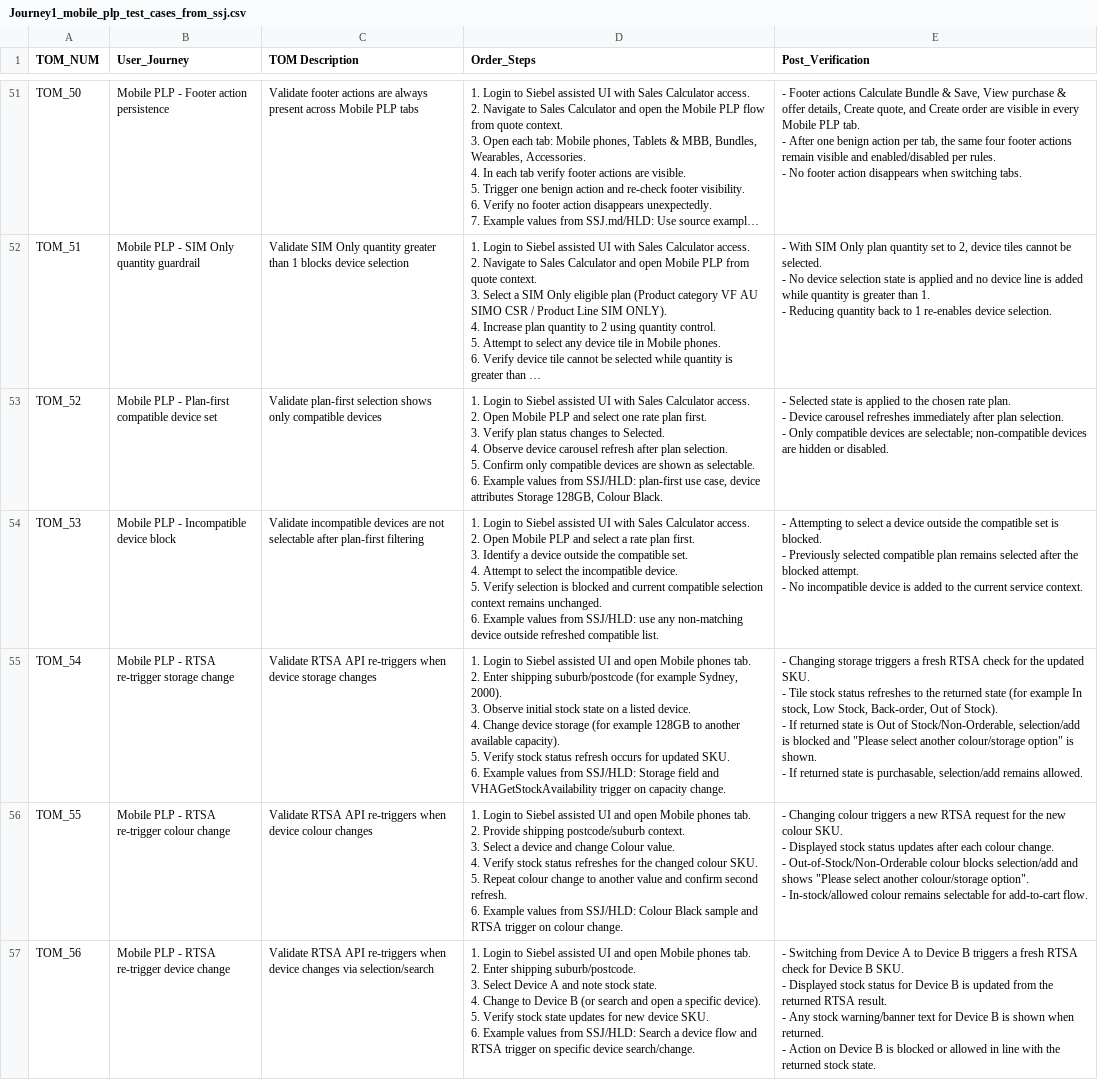
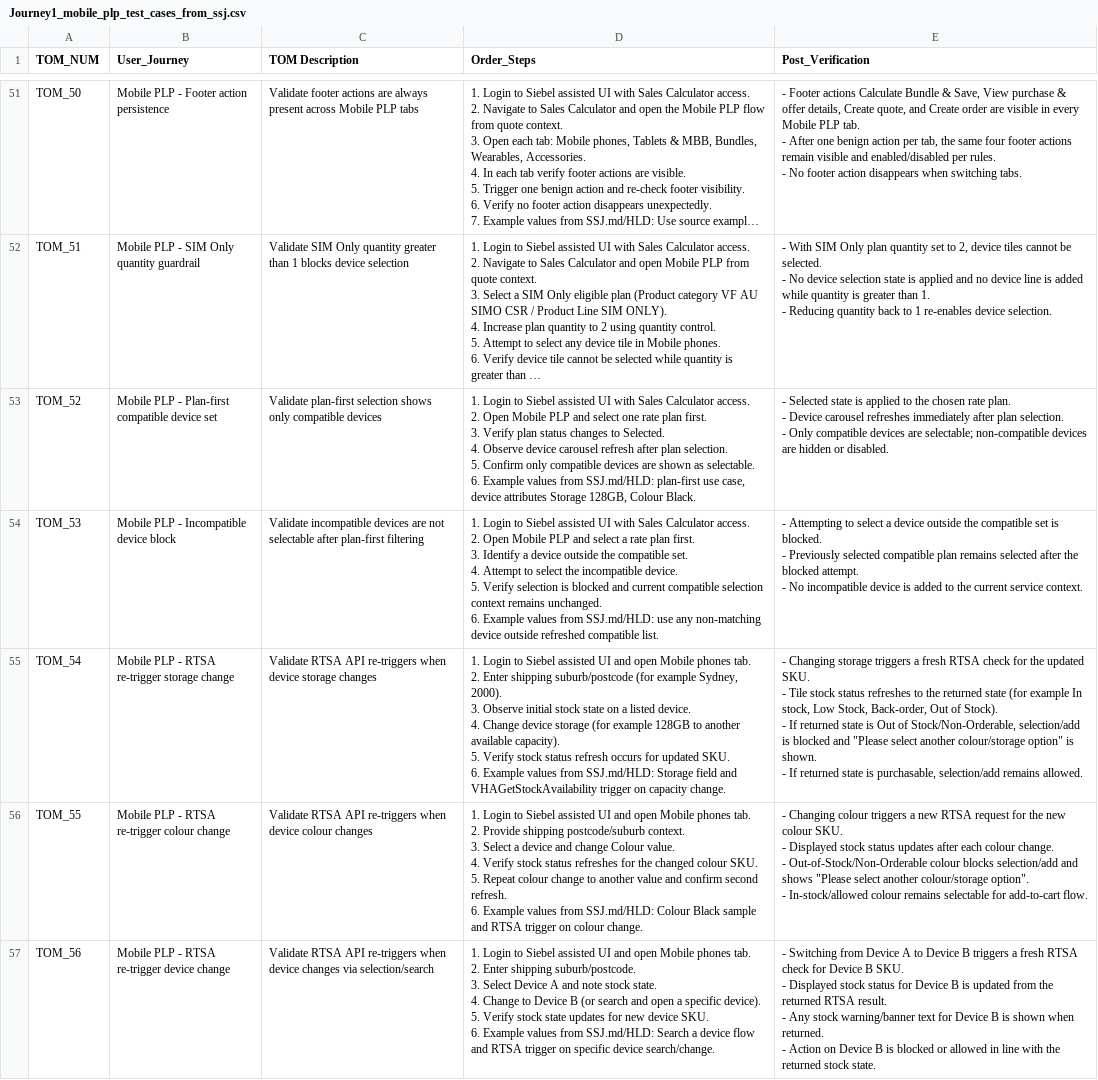
Before and after one commit to Pavithra-Tamilalagan/SIEBEL_TEST_AGENT_DEMO, a CSV file: input/Journey1_mobile_plp_test_cases_from_ssj.csv, drawn as a sheet; only a part is shown, gaps mark what is left out; long unchanged cells end in …; the diff covers the shown part only; the diff names each change by its address in the sheet, - before the commit and + after, or states it on an @@ line.

```diff
--- a/input/Journey1_mobile_plp_test_cases_from_ssj.csv
+++ b/input/Journey1_mobile_plp_test_cases_from_ssj.csv
-D53 (Order_Steps): …values from SSJ/HLD: plan-first use…
+D53 (Order_Steps): …values from SSJ.md/HLD: plan-first use…
-D54 (Order_Steps): …values from SSJ/HLD: use any…
+D54 (Order_Steps): …values from SSJ.md/HLD: use any…
-D55 (Order_Steps): …values from SSJ/HLD: Storage field…
+D55 (Order_Steps): …values from SSJ.md/HLD: Storage field…
-D56 (Order_Steps): …values from SSJ/HLD: Colour Black…
+D56 (Order_Steps): …values from SSJ.md/HLD: Colour Black…
-D57 (Order_Steps): …values from SSJ/HLD: Search a…
+D57 (Order_Steps): …values from SSJ.md/HLD: Search a…
```
Also changed, not shown: 25 edited cells elsewhere in this file, 4 other files.
